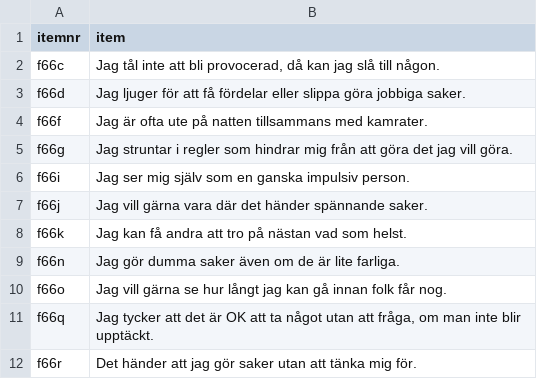
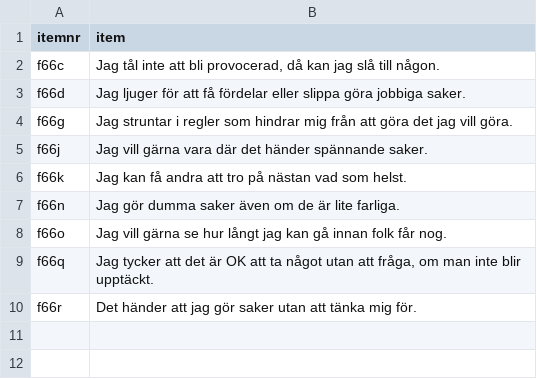
Before and after one commit to pgmj/sthlmsenk, a CSV file: 02_IF/IFnegItemnr.csv, drawn as a sheet; the diff names each change by its address in the sheet, - before the commit and + after, or states it on an @@ line.

```diff
--- a/02_IF/IFnegItemnr.csv
+++ b/02_IF/IFnegItemnr.csv
-row 4: f66f | Jag är ofta ute på natten tillsammans med kamrater.
-row 6: f66i | Jag ser mig själv som en ganska impulsiv person.
```
Also changed, not shown: 02_IF/IFnegativaItems.csv, 8 other files.
